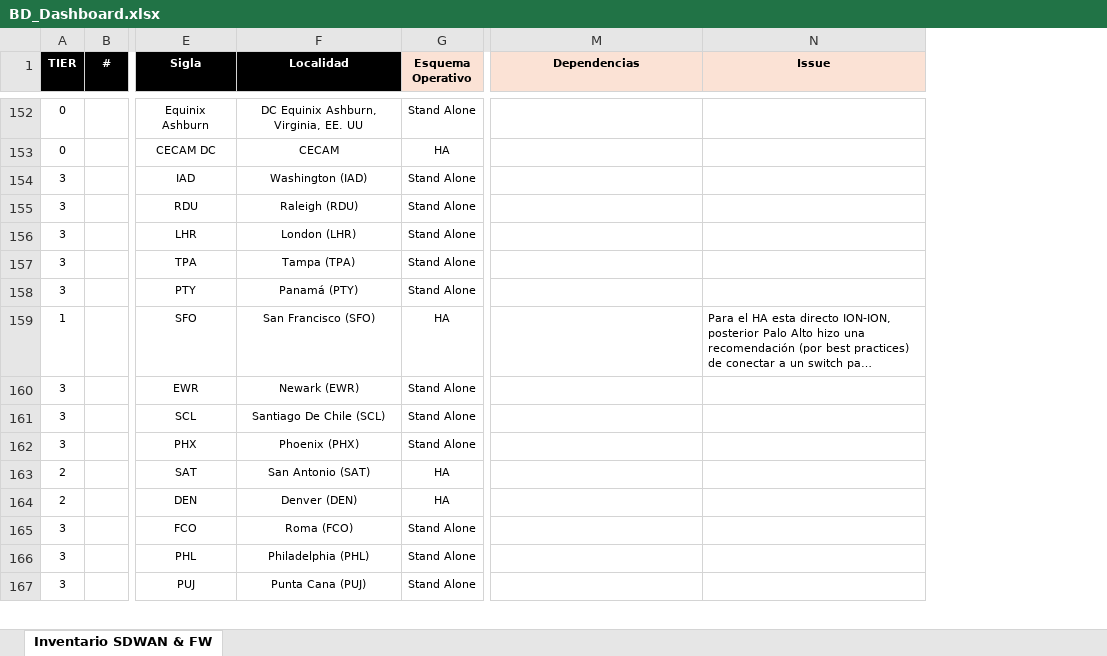
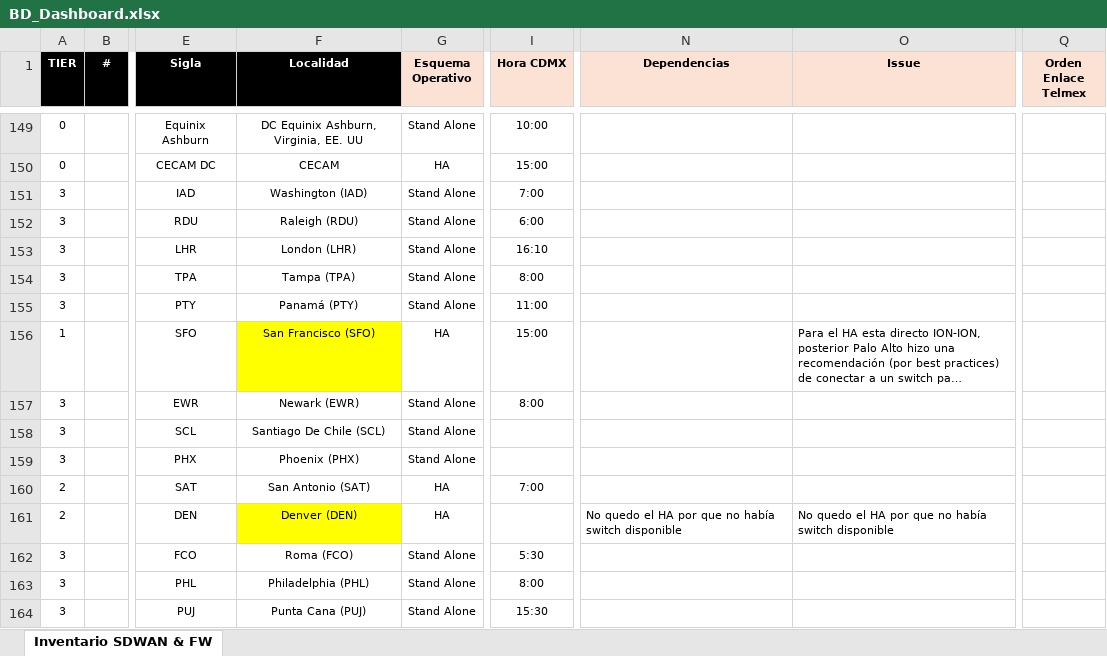
Before and after one commit to kire1981/SCITUM-AMX, an Excel workbook: archivos/BD_Dashboard.xlsx, sheet Inventario SDWAN & FW, drawn as a sheet; only a part is shown, gaps mark what is left out; long unchanged cells end in …; values as stored, in another font and other column widths than the file's, no borders; conditional formats not drawn; addresses are those after the commit; the diff covers the shown part only; the diff names each change by its address in the sheet, - before the commit and + after, or states it on an @@ line.

```diff
--- a/archivos/BD_Dashboard.xlsx (sheet Inventario SDWAN & FW)
+++ b/archivos/BD_Dashboard.xlsx (sheet Inventario SDWAN & FW)
+column I (Hora CDMX), rows 149-164: 10:00 | 15:00 | 7:00 | 6:00 | 16:10 | 8:00 | 11:00 | 15:00 | 8:00 |  |  | 7:00 |  | 5:30 | 8:00 | 15:30
+column Q (Orden Enlace Telmex), empty
-F156 fill: none
+F156 fill: #FFFF00
-F161 fill: none
+F161 fill: #FFFF00
-N161 (Dependencias): (empty)
+N161 (Dependencias): No quedo el HA por que no había switch disponible
-O161 (Issue): (empty)
+O161 (Issue): No quedo el HA por que no había switch disponible
```
Also changed, not shown: 11 added rows, 11 removed rows, 33 edited cells and cell formats elsewhere in this sheet, 2 other files.
